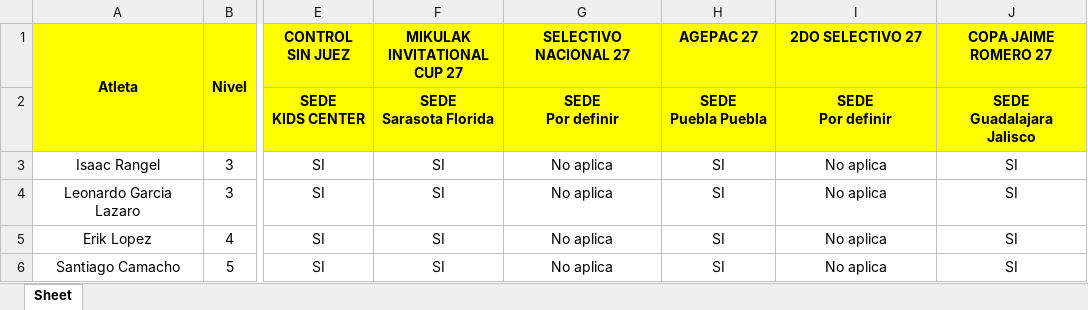
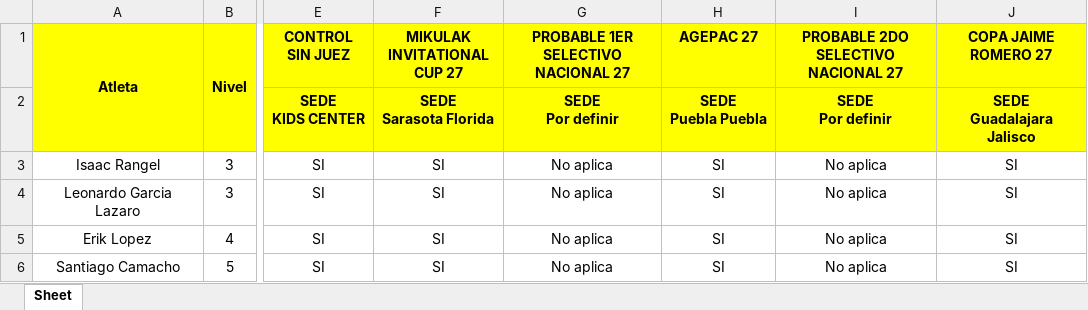
Before and after one commit to josemanueljaimemorales/GAV-APP-AKC, an Excel workbook: modulos/plan-anual/ASIGNACION DE COMPETENCIAS.xlsx, sheet Sheet, drawn as a sheet; only a part is shown, gaps mark what is left out; values as stored, in another font and other column widths than the file's, no borders; conditional formats not drawn; the diff names each change by its address in the sheet, - before the commit and + after, or states it on an @@ line.

```diff
--- a/modulos/plan-anual/ASIGNACION DE COMPETENCIAS.xlsx (sheet Sheet)
+++ b/modulos/plan-anual/ASIGNACION DE COMPETENCIAS.xlsx (sheet Sheet)
-G1: SELECTIVO NACIONAL 27
+G1: PROBABLE 1ER SELECTIVO NACIONAL 27
-I1: 2DO SELECTIVO 27
+I1: PROBABLE 2DO SELECTIVO NACIONAL 27
```
Also changed, not shown: modulos/plan-anual/MACRO_26_27.xlsx.
